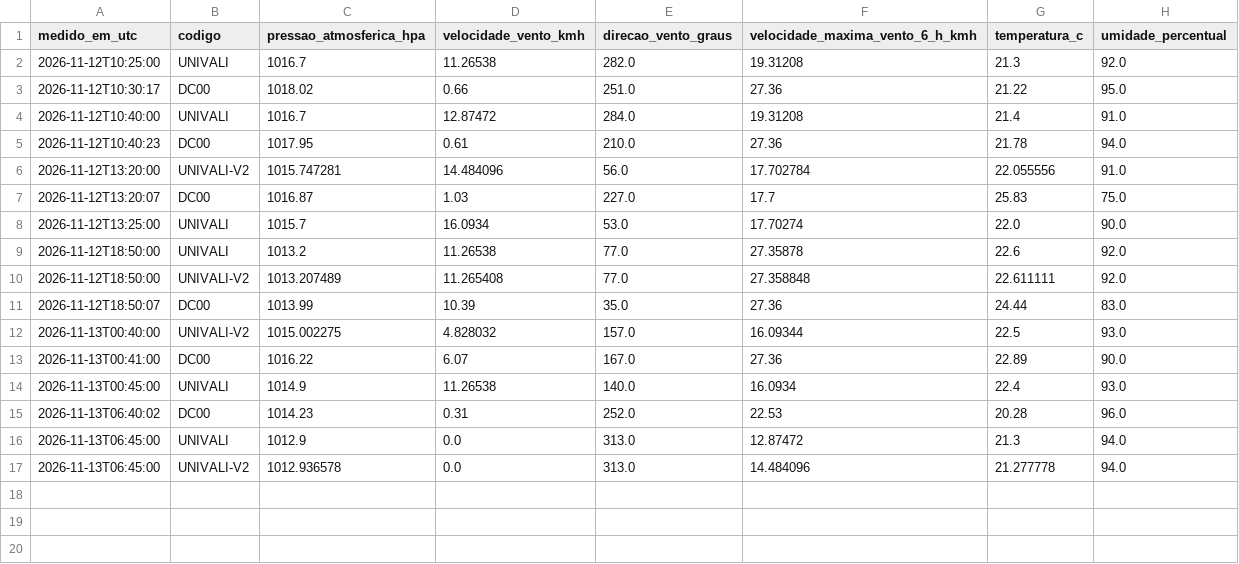
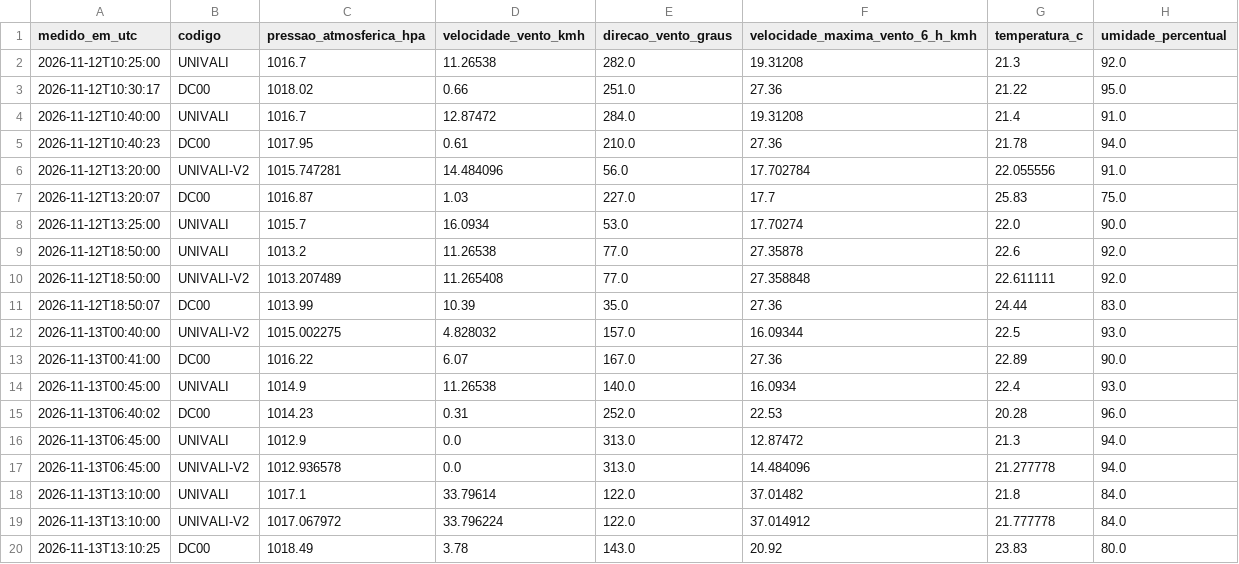
Before and after one commit to soualexandrerocha/20200613-Univali-Projeto-Integrador-1B, a CSV file: dados/defesa_civil/meteorologia.csv, drawn as a sheet.

```diff
--- a/dados/defesa_civil/meteorologia.csv
+++ b/dados/defesa_civil/meteorologia.csv
@@ -17 +17,4 @@ medido_em_utc,codigo,pressao_atmosferica_hpa,velocidade_vento_kmh,direcao_vento_
 2026-11-13T06:45:00,UNIVALI-V2,1012.936578,0.0,313.0,14.484096,21.277778,94.0
+2026-11-13T13:10:00,UNIVALI,1017.1,33.79614,122.0,37.01482,21.8,84.0
+2026-11-13T13:10:00,UNIVALI-V2,1017.067972,33.796224,122.0,37.014912,21.777778,84.0
+2026-11-13T13:10:25,DC00,1018.49,3.78,143.0,20.92,23.83,80.0
```
Also changed, not shown: 1 other file.
